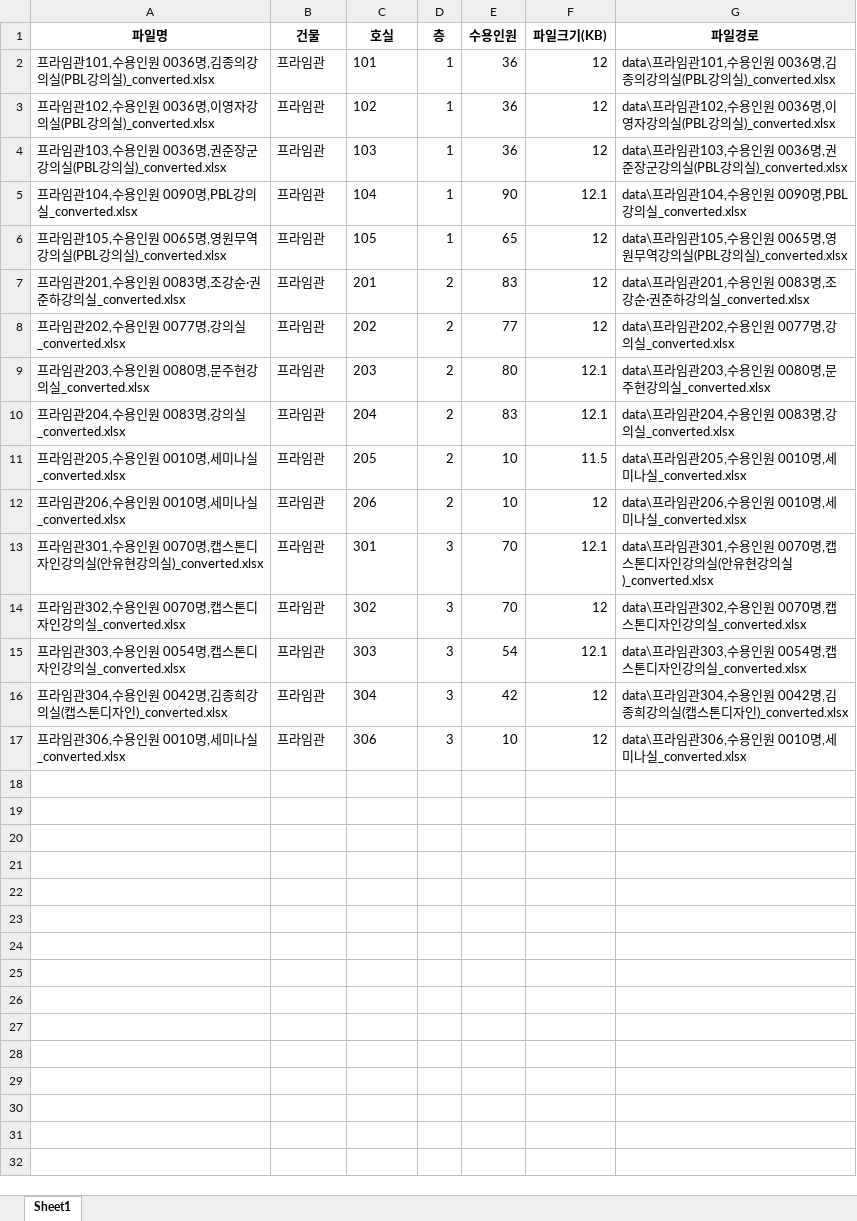
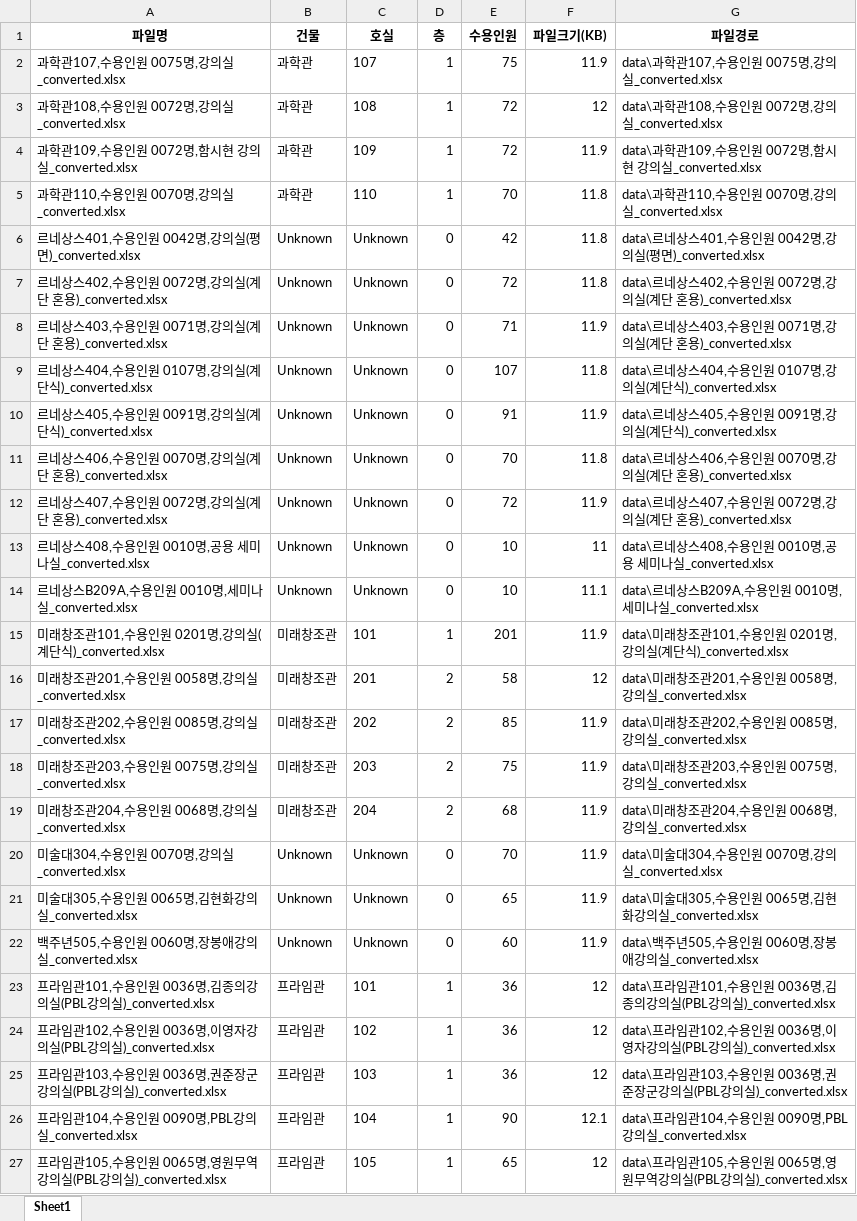
Before and after one commit to SNOW-TIME/Server, an Excel workbook: data/conversion_summary.xlsx, sheet Sheet1, drawn as a sheet; only a part is shown; the shorter side is filled out with more unchanged rows; values as stored, in another font and other column widths than the file's, no borders; the diff names each change by its address in the sheet, - before the commit and + after, or states it on an @@ line.

Commit message:
[FEAT] #1 converted 파일 추가 및 검색 기능 코드 구현

```diff
--- a/data/conversion_summary.xlsx (sheet Sheet1)
+++ b/data/conversion_summary.xlsx (sheet Sheet1)
+row 2: 과학관107,수용인원 0075명,강의실_converted.xlsx | 과학관 | 107 | 1 | 75 | 11.9 | data\과학관107,수용인원 0075명,강의실_converted.xlsx
+row 3: 과학관108,수용인원 0072명,강의실_converted.xlsx | 과학관 | 108 | 1 | 72 | 12 | data\과학관108,수용인원 0072명,강의실_converted.xlsx
+row 4: 과학관109,수용인원 0072명,함시현 강의실_converted.xlsx | 과학관 | 109 | 1 | 72 | 11.9 | data\과학관109,수용인원 0072명,함시현 강의실_converted.xlsx
+row 5: 과학관110,수용인원 0070명,강의실_converted.xlsx | 과학관 | 110 | 1 | 70 | 11.8 | data\과학관110,수용인원 0070명,강의실_converted.xlsx
+row 6: 르네상스401,수용인원 0042명,강의실(평면)_converted.xlsx | Unknown | Unknown | 0 | 42 | 11.8 | data\르네상스401,수용인원 0042명,강의실(평면)_converted.xlsx
+row 7: 르네상스402,수용인원 0072명,강의실(계단 혼용)_converted.xlsx | Unknown | Unknown | 0 | 72 | 11.8 | data\르네상스402,수용인원 0072명,강의실(계단 혼용)_converted.xlsx
+row 8: 르네상스403,수용인원 0071명,강의실(계단 혼용)_converted.xlsx | Unknown | Unknown | 0 | 71 | 11.9 | data\르네상스403,수용인원 0071명,강의실(계단 혼용)_converted.xlsx
+row 9: 르네상스404,수용인원 0107명,강의실(계단식)_converted.xlsx | Unknown | Unknown | 0 | 107 | 11.8 | data\르네상스404,수용인원 0107명,강의실(계단식)_converted.xlsx
+row 10: 르네상스405,수용인원 0091명,강의실(계단식)_converted.xlsx | Unknown | Unknown | 0 | 91 | 11.9 | data\르네상스405,수용인원 0091명,강의실(계단식)_converted.xlsx
+row 11: 르네상스406,수용인원 0070명,강의실(계단 혼용)_converted.xlsx | Unknown | Unknown | 0 | 70 | 11.8 | data\르네상스406,수용인원 0070명,강의실(계단 혼용)_converted.xlsx
+row 12: 르네상스407,수용인원 0072명,강의실(계단 혼용)_converted.xlsx | Unknown | Unknown | 0 | 72 | 11.9 | data\르네상스407,수용인원 0072명,강의실(계단 혼용)_converted.xlsx
+row 13: 르네상스408,수용인원 0010명,공용 세미나실_converted.xlsx | Unknown | Unknown | 0 | 10 | 11 | data\르네상스408,수용인원 0010명,공용 세미나실_converted.xlsx
+row 14: 르네상스B209A,수용인원 0010명,세미나실_converted.xlsx | Unknown | Unknown | 0 | 10 | 11.1 | data\르네상스B209A,수용인원 0010명,세미나실_converted.xlsx
+row 15: 미래창조관101,수용인원 0201명,강의실(계단식)_converted.xlsx | 미래창조관 | 101 | 1 | 201 | 11.9 | data\미래창조관101,수용인원 0201명,강의실(계단식)_converted.xlsx
+row 16: 미래창조관201,수용인원 0058명,강의실_converted.xlsx | 미래창조관 | 201 | 2 | 58 | 12 | data\미래창조관201,수용인원 0058명,강의실_converted.xlsx
+row 17: 미래창조관202,수용인원 0085명,강의실_converted.xlsx | 미래창조관 | 202 | 2 | 85 | 11.9 | data\미래창조관202,수용인원 0085명,강의실_converted.xlsx
+row 18: 미래창조관203,수용인원 0075명,강의실_converted.xlsx | 미래창조관 | 203 | 2 | 75 | 11.9 | data\미래창조관203,수용인원 0075명,강의실_converted.xlsx
+row 19: 미래창조관204,수용인원 0068명,강의실_converted.xlsx | 미래창조관 | 204 | 2 | 68 | 11.9 | data\미래창조관204,수용인원 0068명,강의실_converted.xlsx
+row 20: 미술대304,수용인원 0070명,강의실_converted.xlsx | Unknown | Unknown | 0 | 70 | 11.9 | data\미술대304,수용인원 0070명,강의실_converted.xlsx
+row 21: 미술대305,수용인원 0065명,김현화강의실_converted.xlsx | Unknown | Unknown | 0 | 65 | 11.9 | data\미술대305,수용인원 0065명,김현화강의실_converted.xlsx
+row 22: 백주년505,수용인원 0060명,장봉애강의실_converted.xlsx | Unknown | Unknown | 0 | 60 | 11.9 | data\백주년505,수용인원 0060명,장봉애강의실_converted.xlsx
```
Also changed, not shown: 23 other files.
